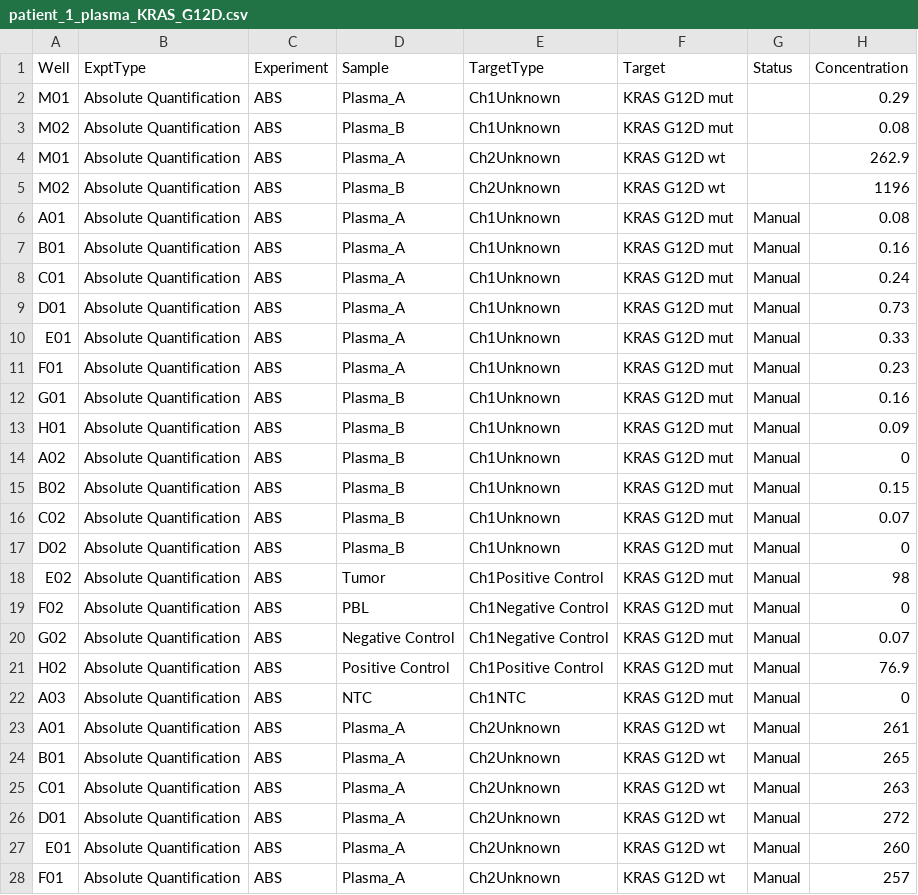
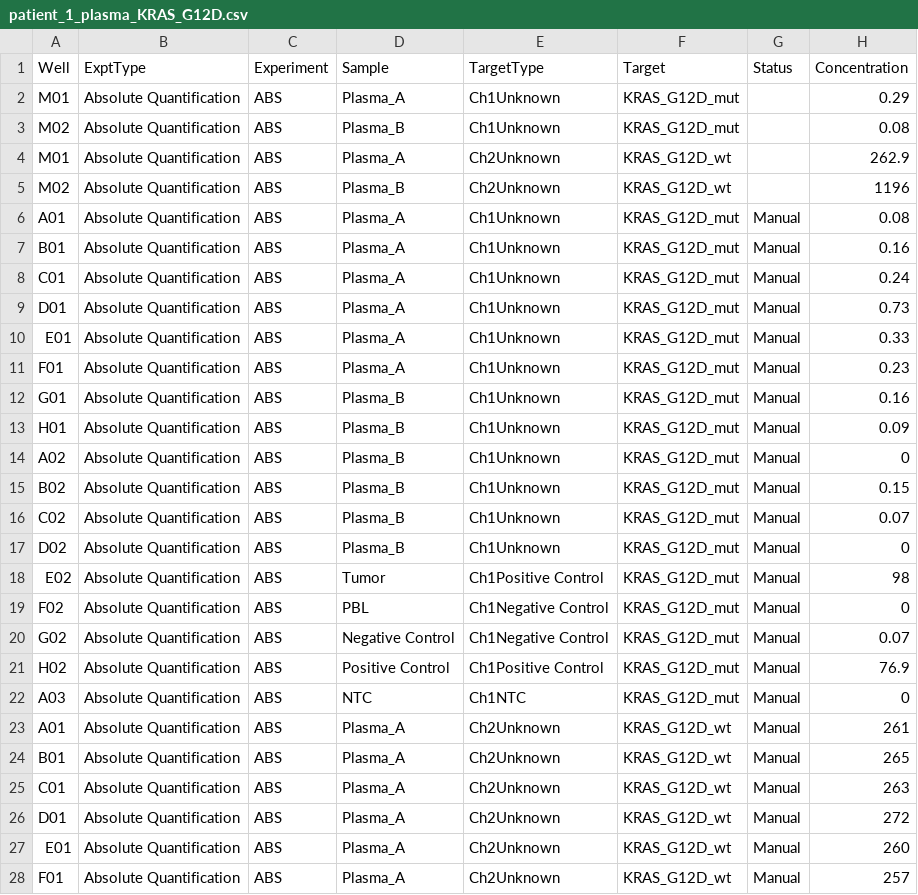
Before and after one commit to simondrue/castle, a CSV file: inst/extdata/example_data/test_samples/patient_1_plasma_KRAS_G12D.csv, drawn as a sheet; only a part is shown; the diff covers the shown part only; the diff names each change by its address in the sheet, - before the commit and + after, or states it on an @@ line.

Commit message:
Clean up of example data (replaced " " with "_")

```diff
--- a/inst/extdata/example_data/test_samples/patient_1_plasma_KRAS_G12D.csv
+++ b/inst/extdata/example_data/test_samples/patient_1_plasma_KRAS_G12D.csv
-F2:F3 (Target): KRAS G12D mut
+F2:F3 (Target): KRAS_G12D_mut
-F4:F5 (Target): KRAS G12D wt
+F4:F5 (Target): KRAS_G12D_wt
-F6:F22 (Target): KRAS G12D mut
+F6:F22 (Target): KRAS_G12D_mut
-F23:F28 (Target): KRAS G12D wt
+F23:F28 (Target): KRAS_G12D_wt
```
Also changed, not shown: 11 edited cells elsewhere in this file, inst/extdata/example_data/test_samples/patient_2_plasma_KRAS_G12D.csv, 2 other files.
